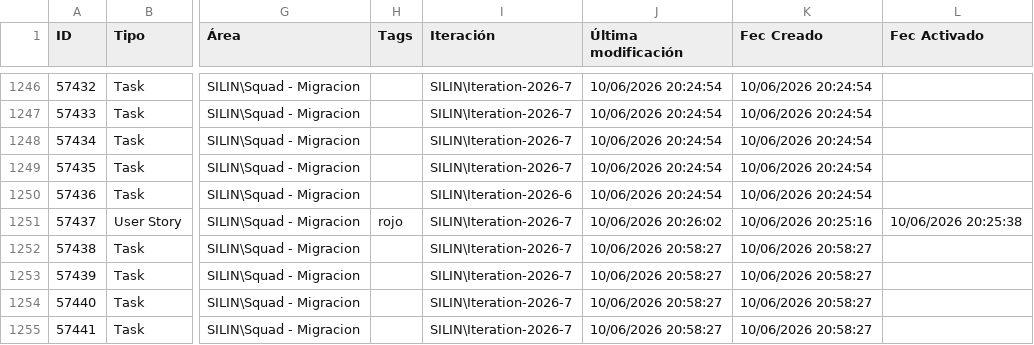
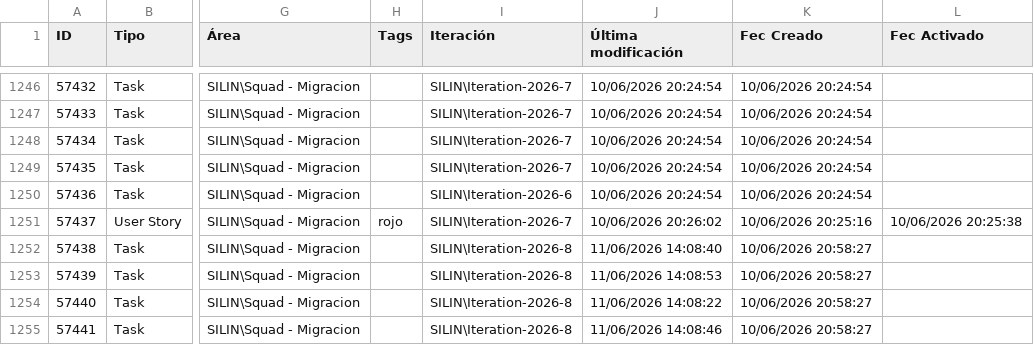
Before and after one commit to alisonfernandau-source/azure-insights-data-, a CSV file: src/data/user_stories.csv, drawn as a sheet; only a part is shown, gaps mark what is left out; the diff covers the shown part only; the diff names each change by its address in the sheet, - before the commit and + after, or states it on an @@ line.

```diff
--- a/src/data/user_stories.csv
+++ b/src/data/user_stories.csv
-I1252:I1255 (Iteración): SILIN\Iteration-2026-7
+I1252:I1255 (Iteración): SILIN\Iteration-2026-8
-J1252 (Última modificación): 10/06/2026 20:58:27
+J1252 (Última modificación): 11/06/2026 14:08:40
-J1253 (Última modificación): 10/06/2026 20:58:27
+J1253 (Última modificación): 11/06/2026 14:08:53
-J1254 (Última modificación): 10/06/2026 20:58:27
+J1254 (Última modificación): 11/06/2026 14:08:22
-J1255 (Última modificación): 10/06/2026 20:58:27
+J1255 (Última modificación): 11/06/2026 14:08:46
```
Also changed, not shown: 1 added row and 20 edited cells elsewhere in this file, src/data/feature_snapshot_history.csv, 1 other file.
